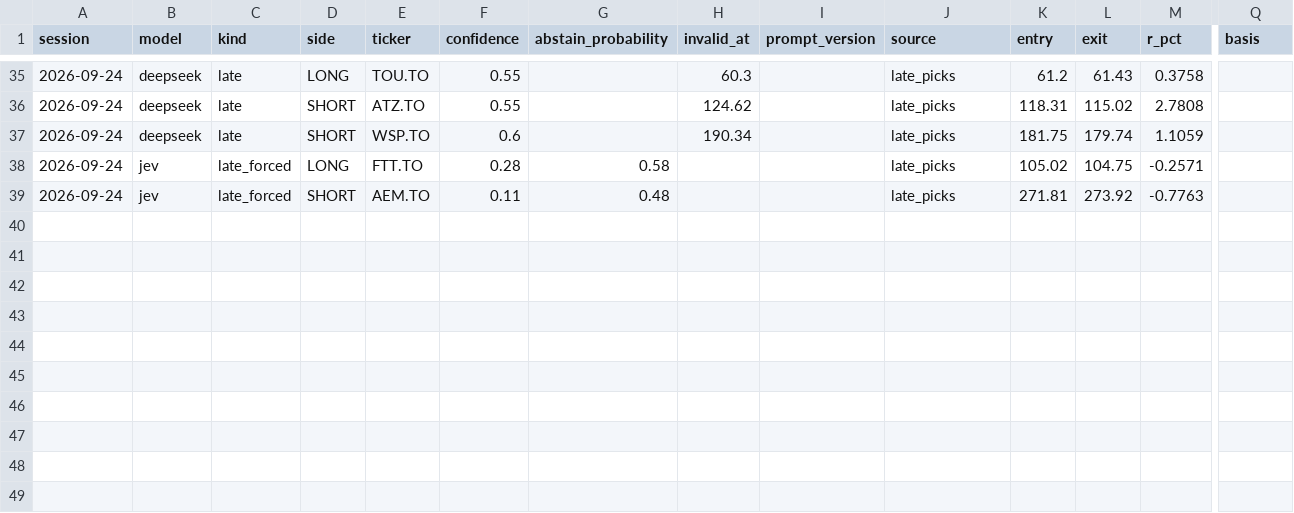
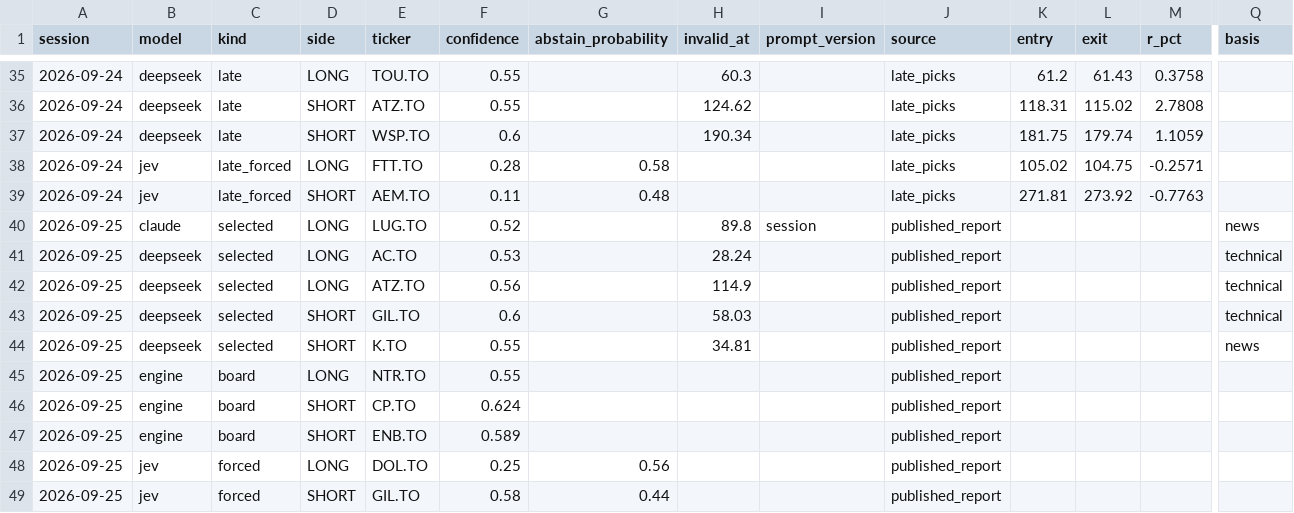
Before and after one commit to rufatb/RB, a CSV file: data/model_picks.csv, drawn as a sheet; only a part is shown, gaps mark what is left out; rows hold the shown columns only; the diff names each change by its address in the sheet, - before the commit and + after, or states it on an @@ line.

```diff
--- a/data/model_picks.csv
+++ b/data/model_picks.csv
+row 40: 2026-09-25 | claude | selected | LONG | LUG.TO | 0.52 |  | 89.8 | session | published_report |  |  |  | news
+row 41: 2026-09-25 | deepseek | selected | LONG | AC.TO | 0.53 |  | 28.24 |  | published_report |  |  |  | technical
+row 42: 2026-09-25 | deepseek | selected | LONG | ATZ.TO | 0.56 |  | 114.9 |  | published_report |  |  |  | technical
+row 43: 2026-09-25 | deepseek | selected | SHORT | GIL.TO | 0.6 |  | 58.03 |  | published_report |  |  |  | technical
+row 44: 2026-09-25 | deepseek | selected | SHORT | K.TO | 0.55 |  | 34.81 |  | published_report |  |  |  | news
+row 45: 2026-09-25 | engine | board | LONG | NTR.TO | 0.55 |  |  |  | published_report
+row 46: 2026-09-25 | engine | board | SHORT | CP.TO | 0.624 |  |  |  | published_report
+row 47: 2026-09-25 | engine | board | SHORT | ENB.TO | 0.589 |  |  |  | published_report
+row 48: 2026-09-25 | jev | forced | LONG | DOL.TO | 0.25 | 0.56 |  |  | published_report
+row 49: 2026-09-25 | jev | forced | SHORT | GIL.TO | 0.58 | 0.44 |  |  | published_report
```
Also changed, not shown: ledger.csv, universe_prints.csv.
